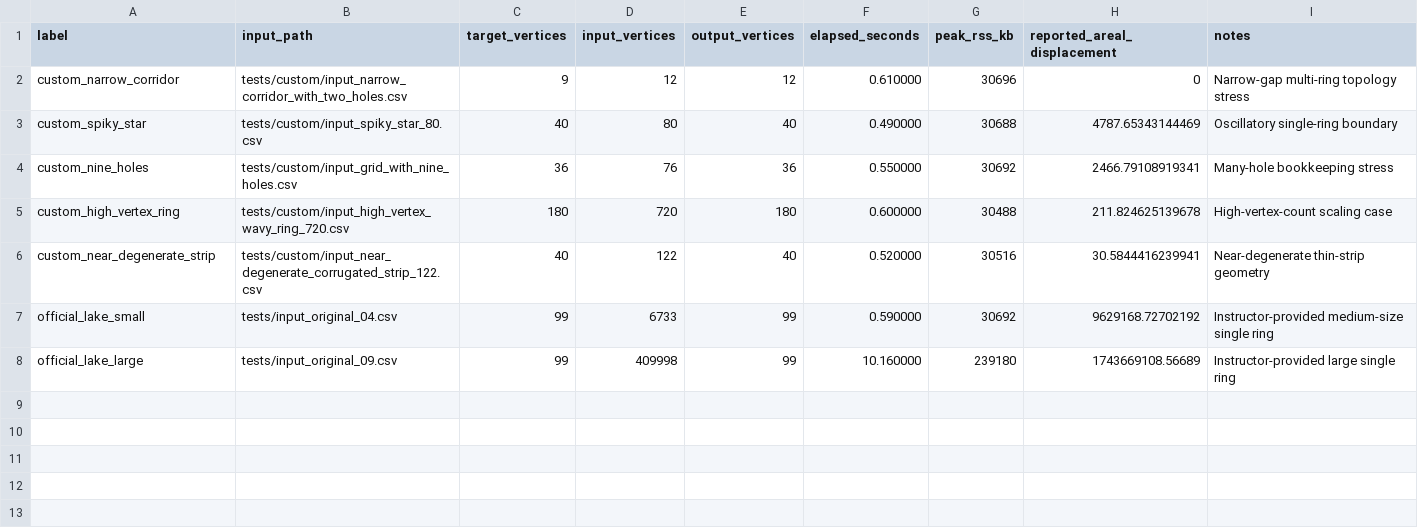
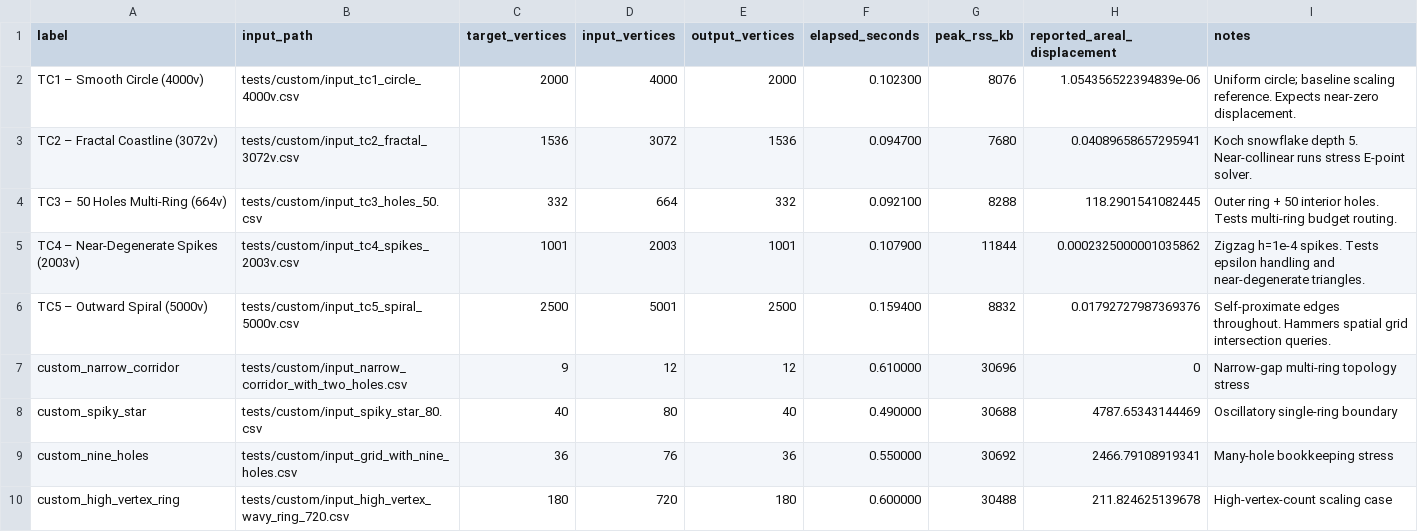
Before and after one commit to elvisshengjie/CSD2183_DataStructure_Project2, a CSV file: benchmarks/results/benchmark_results.csv, drawn as a sheet; only a part is shown; the shorter side is filled out with more unchanged rows; the diff names each change by its address in the sheet, - before the commit and + after, or states it on an @@ line.

Commit message:
custom test cases and html changes

```diff
--- a/benchmarks/results/benchmark_results.csv
+++ b/benchmarks/results/benchmark_results.csv
+row 2: TC1 – Smooth Circle (4000v) | tests/custom/input_tc1_circle_4000v.csv | 2000 | 4000 | 2000 | 0.102300 | 8076 | 1.054356522394839e-06 | Uniform circle; baseline scaling reference. Expects near-zero displacement.
+row 3: TC2 – Fractal Coastline (3072v) | tests/custom/input_tc2_fractal_3072v.csv | 1536 | 3072 | 1536 | 0.094700 | 7680 | 0.04089658657295941 | Koch snowflake depth 5. Near-collinear runs stress E-point solver.
+row 4: TC3 – 50 Holes Multi-Ring (664v) | tests/custom/input_tc3_holes_50.csv | 332 | 664 | 332 | 0.092100 | 8288 | 118.2901541082445 | Outer ring + 50 interior holes. Tests multi-ring budget routing.
+row 5: TC4 – Near-Degenerate Spikes (2003v) | tests/custom/input_tc4_spikes_2003v.csv | 1001 | 2003 | 1001 | 0.107900 | 11844 | 0.0002325000001035862 | Zigzag h=1e-4 spikes. Tests epsilon handling and near-degenerate triangles.
+row 6: TC5 – Outward Spiral (5000v) | tests/custom/input_tc5_spiral_5000v.csv | 2500 | 5001 | 2500 | 0.159400 | 8832 | 0.01792727987369376 | Self-proximate edges throughout. Hammers spatial grid intersection queries.
```
Also changed, not shown: benchmarks/cases.csv, 8 other files.
